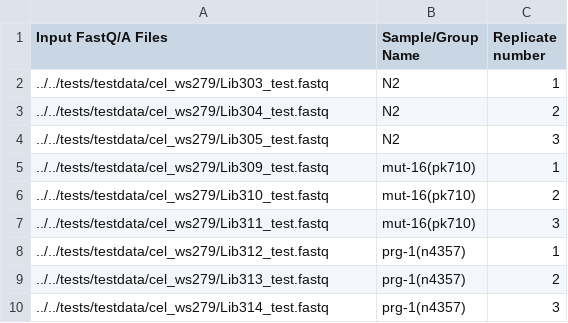
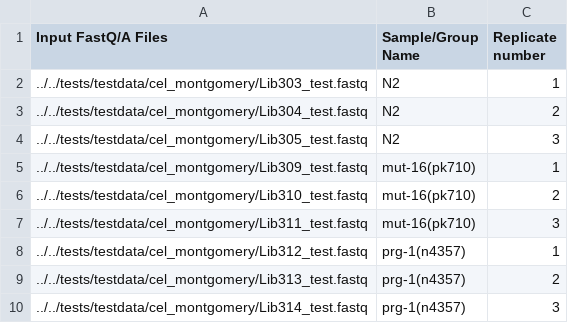
Before and after one commit to MontgomeryLab/tinyRNA, a CSV file: aquatx/extras/samples.csv, drawn as a sheet.

Commit message:
Datafile changes - Bowtie indexes have been added for cel_ws279 chromosome 1 - For some reason, previous reorganization of test fastq files was not fully carried out... the files still remained in their old location, in addition to the proper new. Removed files from the improper location. samples.csv was updated to reflect this. - Small consistency change in features.csv. Changed 5' End NT keyword for indiscriminate capture to "any" instead of "all"

```diff
--- a/aquatx/extras/samples.csv
+++ b/aquatx/extras/samples.csv
@@ -1,10 +1,10 @@
 Input FastQ/A Files,Sample/Group Name,Replicate number
-../../tests/testdata/cel_ws279/Lib303_test.fastq,N2,1
-../../tests/testdata/cel_ws279/Lib304_test.fastq,N2,2
-../../tests/testdata/cel_ws279/Lib305_test.fastq,N2,3
-../../tests/testdata/cel_ws279/Lib309_test.fastq,mut-16(pk710),1
-../../tests/testdata/cel_ws279/Lib310_test.fastq,mut-16(pk710),2
-../../tests/testdata/cel_ws279/Lib311_test.fastq,mut-16(pk710),3
-../../tests/testdata/cel_ws279/Lib312_test.fastq,prg-1(n4357),1
-../../tests/testdata/cel_ws279/Lib313_test.fastq,prg-1(n4357),2
-../../tests/testdata/cel_ws279/Lib314_test.fastq,prg-1(n4357),3
+../../tests/testdata/cel_montgomery/Lib303_test.fastq,N2,1
+../../tests/testdata/cel_montgomery/Lib304_test.fastq,N2,2
+../../tests/testdata/cel_montgomery/Lib305_test.fastq,N2,3
+../../tests/testdata/cel_montgomery/Lib309_test.fastq,mut-16(pk710),1
+../../tests/testdata/cel_montgomery/Lib310_test.fastq,mut-16(pk710),2
+../../tests/testdata/cel_montgomery/Lib311_test.fastq,mut-16(pk710),3
+../../tests/testdata/cel_montgomery/Lib312_test.fastq,prg-1(n4357),1
+../../tests/testdata/cel_montgomery/Lib313_test.fastq,prg-1(n4357),2
+../../tests/testdata/cel_montgomery/Lib314_test.fastq,prg-1(n4357),3
```
Also changed, not shown: aquatx/extras/features.csv, 17 other files.
